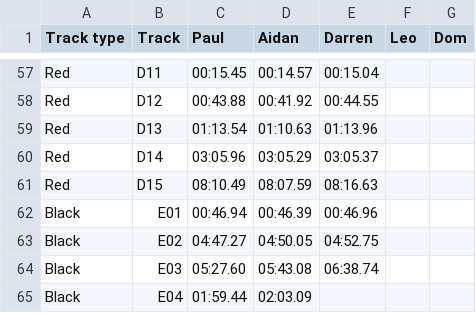
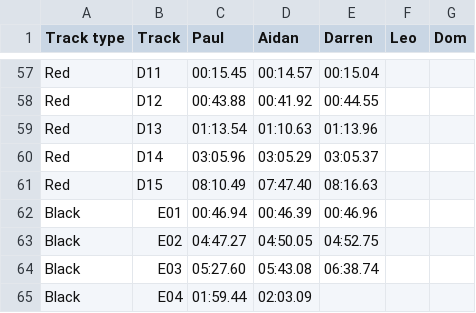
Before and after one commit to deambulatory/scores, a CSV file: data.csv, drawn as a sheet; only a part is shown, gaps mark what is left out.

Commit message:
times

```diff
--- a/data.csv
+++ b/data.csv
@@ -60,3 +60,3 @@ Red,D13,01:13.54,01:10.63,01:13.96,,
 Red,D14,03:05.96,03:05.29,03:05.37,,
-Red,D15,08:10.49,08:07.59,08:16.63,,
+Red,D15,08:10.49,07:47.40,08:16.63,,
 Black,E01,00:46.94,00:46.39,00:46.96,,
```
